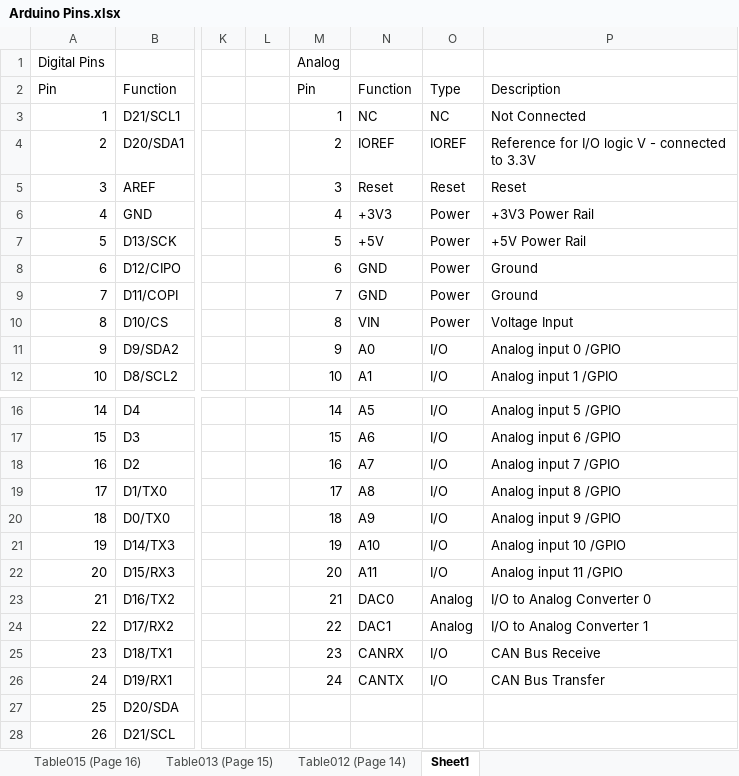
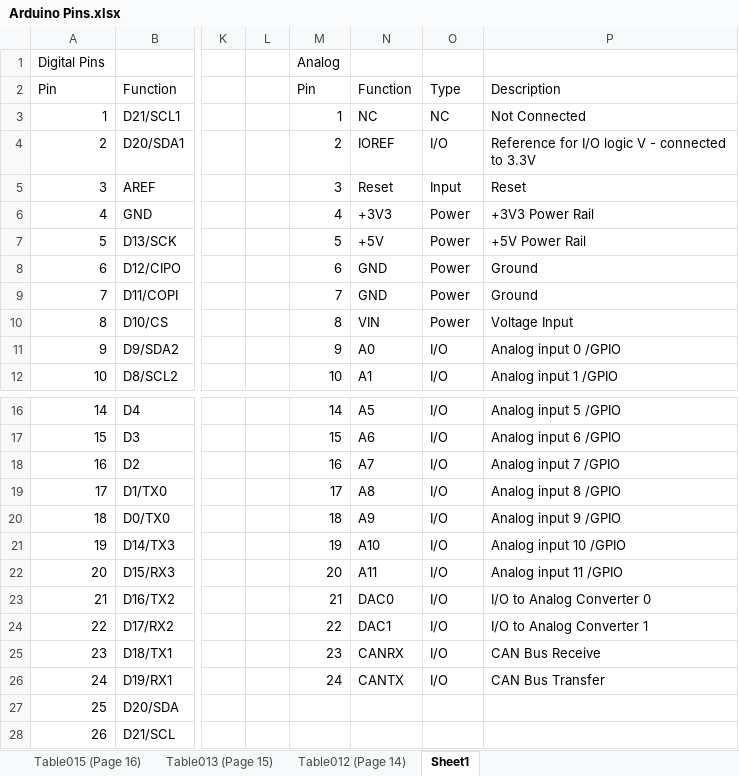
Before and after one commit to SammyK12345/Hamburger_PCB, an Excel workbook: Arduino Pins.xlsx, sheet Sheet1, drawn as a sheet; only a part is shown, gaps mark what is left out; values as stored, in another font and other column widths than the file's, no borders; table styles not drawn; the diff names each change by its address in the sheet, - before the commit and + after, or states it on an @@ line.

```diff
--- a/Arduino Pins.xlsx (sheet Sheet1)
+++ b/Arduino Pins.xlsx (sheet Sheet1)
-O4: IOREF
+O4: I/O
-O5: Reset
+O5: Input
-O23:O24: Analog
+O23:O24: I/O
```
Also changed, not shown: 10 other files.
